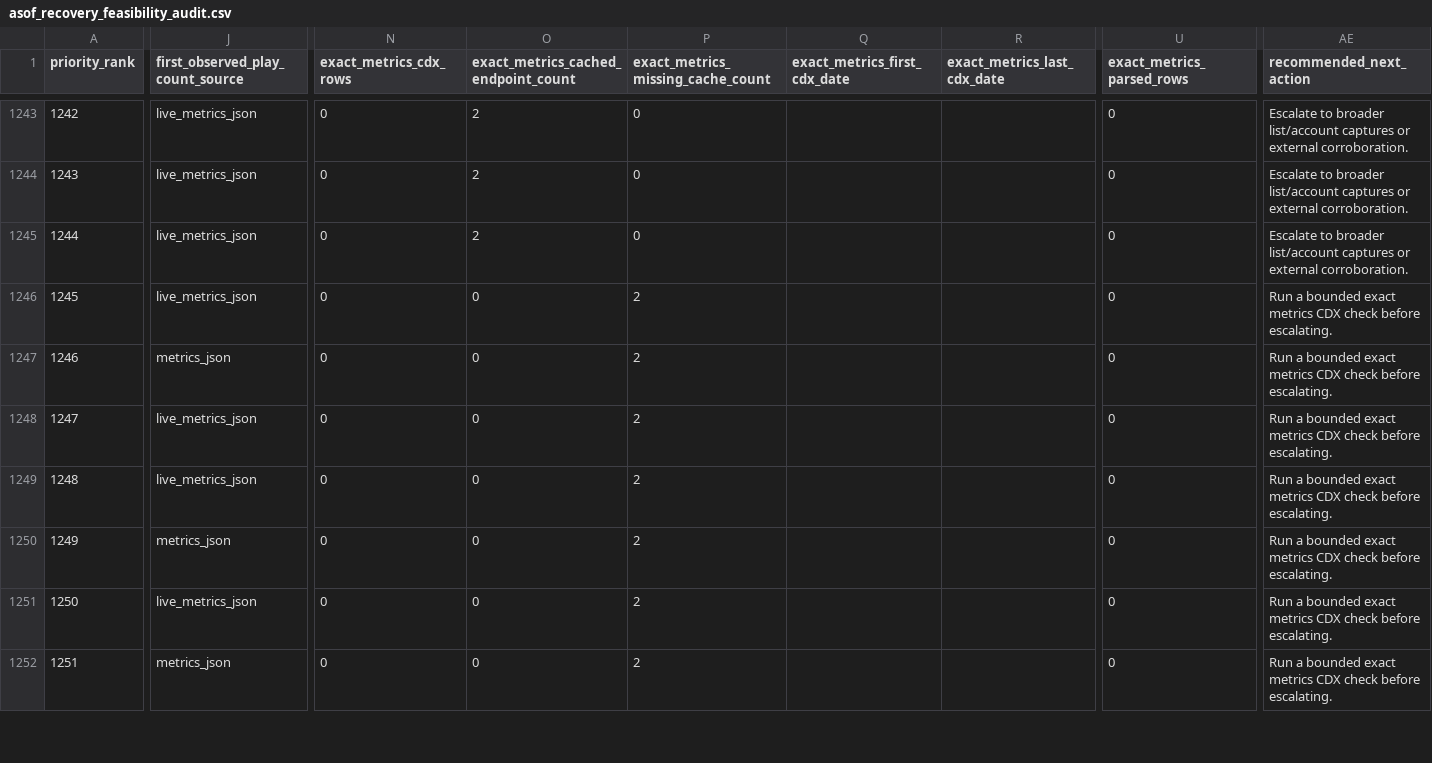
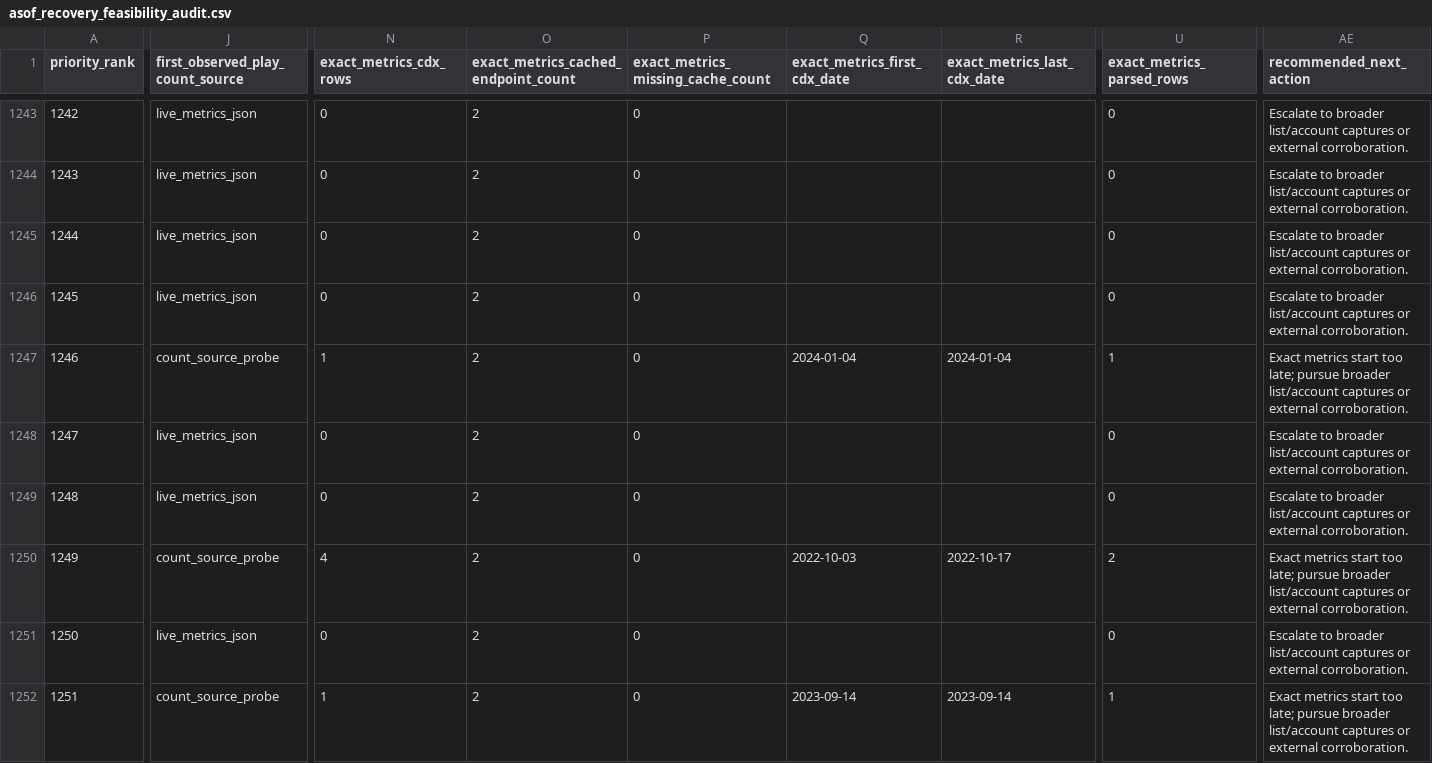
Before and after one commit to DataViking-Tech/kongregate-plays-data, a CSV file: data/processed/asof_recovery_feasibility_audit.csv, drawn as a sheet; only a part is shown, gaps mark what is left out; the diff covers the shown part only; the diff names each change by its address in the sheet, - before the commit and + after, or states it on an @@ line.

```diff
--- a/data/processed/asof_recovery_feasibility_audit.csv
+++ b/data/processed/asof_recovery_feasibility_audit.csv
-O1246:O1252: 0
+O1246:O1252: 2
-P1246:P1252: 2
+P1246:P1252: 0
-AE1246 (recommended_next_action): Run a bounded exact metrics CDX check before escalating.
+AE1246 (recommended_next_action): Escalate to broader list/account captures or external corroboration.
-J1247 (first_observed_play_count_source): metrics_json
+J1247 (first_observed_play_count_source): count_source_probe
-N1247 (exact_metrics_cdx_rows): 0
+N1247 (exact_metrics_cdx_rows): 1
-Q1247 (exact_metrics_first_cdx_date): (empty)
+Q1247 (exact_metrics_first_cdx_date): 2024-01-04
-R1247 (exact_metrics_last_cdx_date): (empty)
+R1247 (exact_metrics_last_cdx_date): 2024-01-04
-U1247 (exact_metrics_parsed_rows): 0
+U1247 (exact_metrics_parsed_rows): 1
-AE1247 (recommended_next_action): Run a bounded exact metrics CDX check before escalating.
+AE1247 (recommended_next_action): Exact metrics start too late; pursue broader list/account captures or external corroboration.
-AE1248:AE1249 (recommended_next_action): Run a bounded exact metrics CDX check before escalating.
+AE1248:AE1249 (recommended_next_action): Escalate to broader list/account captures or external corroboration.
-J1250 (first_observed_play_count_source): metrics_json
+J1250 (first_observed_play_count_source): count_source_probe
-N1250 (exact_metrics_cdx_rows): 0
+N1250 (exact_metrics_cdx_rows): 4
-Q1250 (exact_metrics_first_cdx_date): (empty)
+Q1250 (exact_metrics_first_cdx_date): 2022-10-03
-R1250 (exact_metrics_last_cdx_date): (empty)
+R1250 (exact_metrics_last_cdx_date): 2022-10-17
-U1250 (exact_metrics_parsed_rows): 0
+U1250 (exact_metrics_parsed_rows): 2
-AE1250 (recommended_next_action): Run a bounded exact metrics CDX check before escalating.
+AE1250 (recommended_next_action): Exact metrics start too late; pursue broader list/account captures or external corroboration.
-AE1251 (recommended_next_action): Run a bounded exact metrics CDX check before escalating.
+AE1251 (recommended_next_action): Escalate to broader list/account captures or external corroboration.
-J1252 (first_observed_play_count_source): metrics_json
+J1252 (first_observed_play_count_source): count_source_probe
-N1252 (exact_metrics_cdx_rows): 0
+N1252 (exact_metrics_cdx_rows): 1
-Q1252 (exact_metrics_first_cdx_date): (empty)
+Q1252 (exact_metrics_first_cdx_date): 2023-09-14
-R1252 (exact_metrics_last_cdx_date): (empty)
+R1252 (exact_metrics_last_cdx_date): 2023-09-14
-U1252 (exact_metrics_parsed_rows): 0
+U1252 (exact_metrics_parsed_rows): 1
-AE1252 (recommended_next_action): Run a bounded exact metrics CDX check before escalating.
+AE1252 (recommended_next_action): Exact metrics start too late; pursue broader list/account captures or external corroboration.
```
Also changed, not shown: 97 edited cells elsewhere in this file, data/processed/catalog_history_priorities.csv, data/processed/count_source_play_counts.csv, 35 other files.
